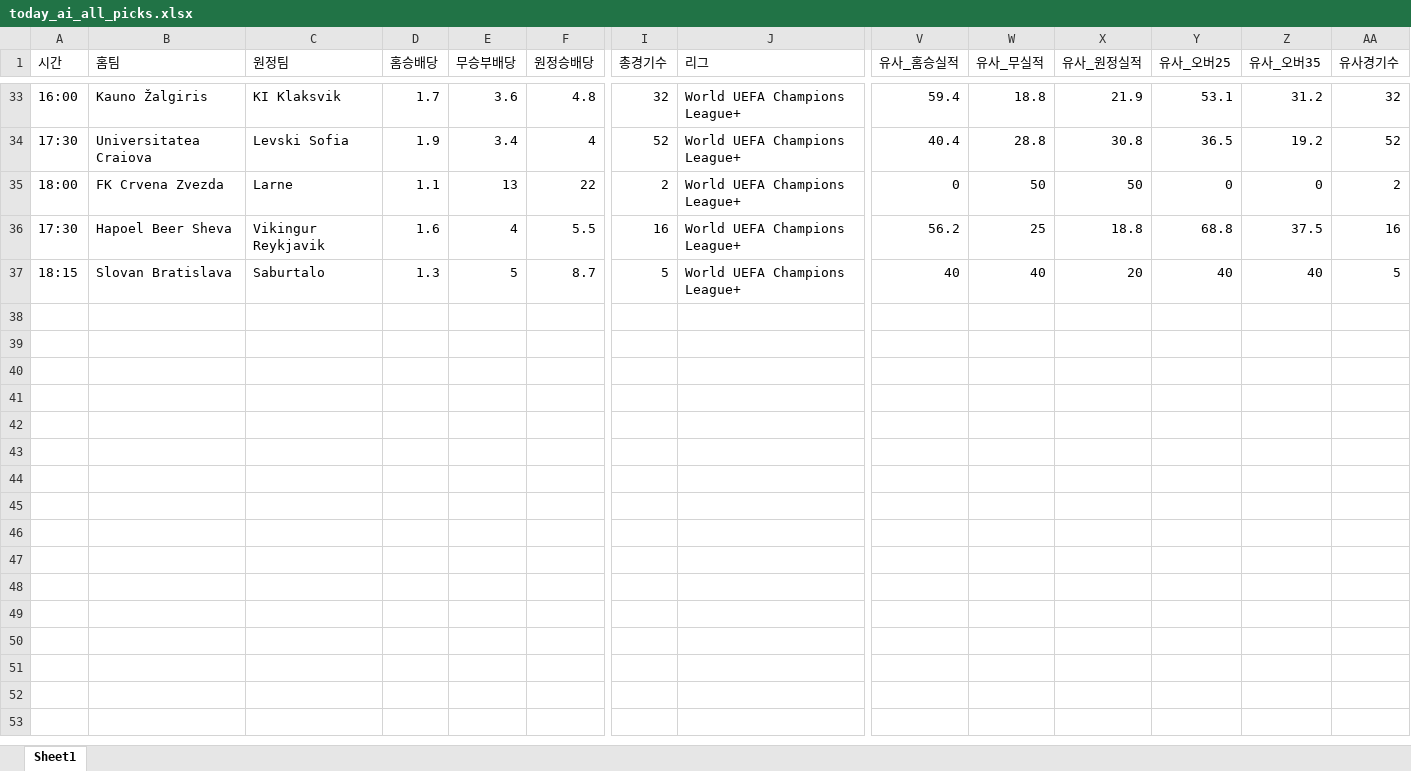
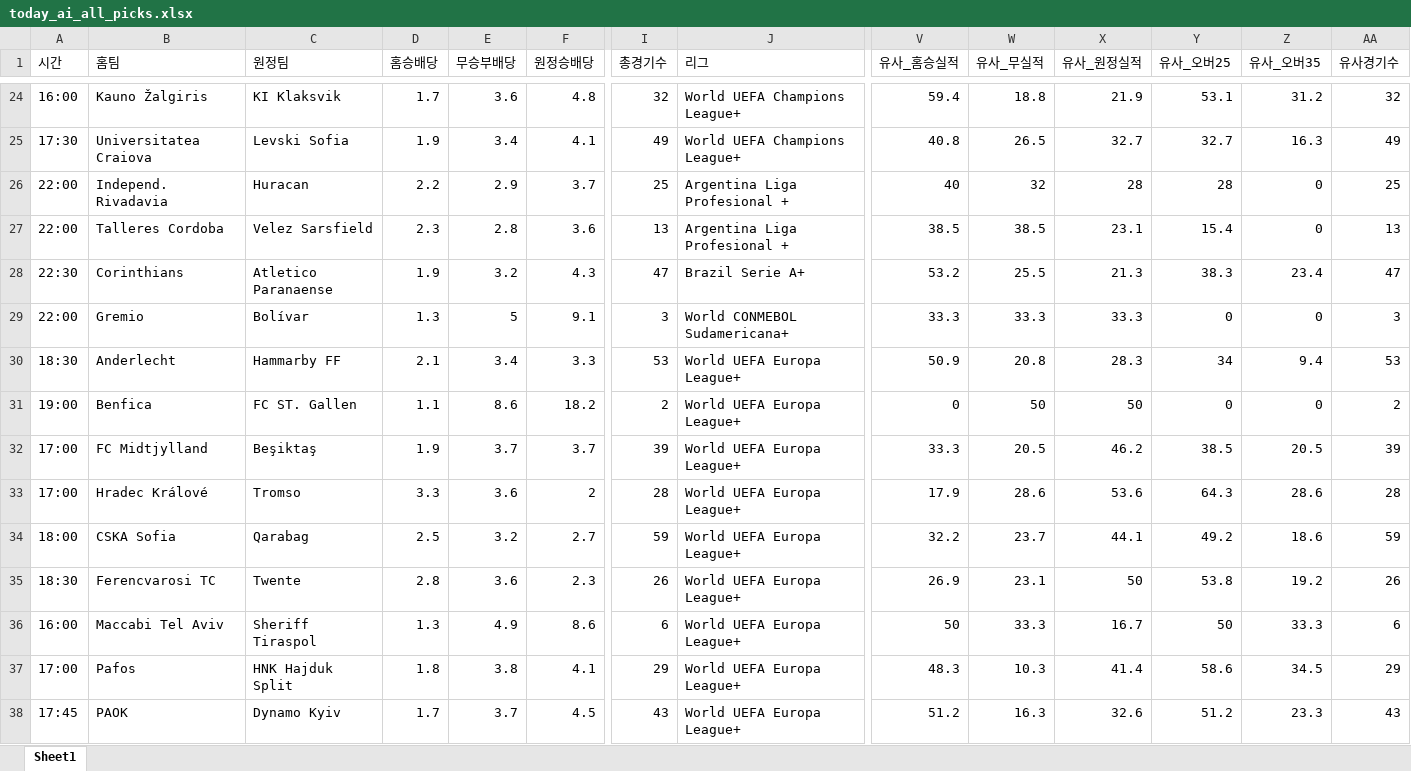
Before and after one commit to kongkong79/ai-pick, an Excel workbook: today_ai_all_picks.xlsx, sheet Sheet1, drawn as a sheet; only a part is shown, gaps mark what is left out; values as stored, in another font and other column widths than the file's, no borders; removed rows and columns are numbered as before the commit, all else as after; rows hold the shown columns only; the diff covers the shown part only; the diff names each change by its address in the sheet, - before the commit and + after, or states it on an @@ line.

```diff
--- a/today_ai_all_picks.xlsx (sheet Sheet1)
+++ b/today_ai_all_picks.xlsx (sheet Sheet1)
-F25 (원정승배당): 4
+F25 (원정승배당): 4.1
-I25 (총경기수): 52
+I25 (총경기수): 49
-V25 (유사_홈승실적): 40.4
+V25 (유사_홈승실적): 40.8
-W25 (유사_무실적): 28.8
+W25 (유사_무실적): 26.5
-X25 (유사_원정실적): 30.8
+X25 (유사_원정실적): 32.7
-Y25 (유사_오버25): 36.5
+Y25 (유사_오버25): 32.7
-Z25 (유사_오버35): 19.2
+Z25 (유사_오버35): 16.3
-AA25 (유사경기수): 52
+AA25 (유사경기수): 49
+row 26: 22:00 | Independ. Rivadavia | Huracan | 2.2 | 2.9 | 3.7 | 25 | Argentina Liga Profesional + | 40 | 32 | 28 | 28 | 0 | 25
+row 27: 22:00 | Talleres Cordoba | Velez Sarsfield | 2.3 | 2.8 | 3.6 | 13 | Argentina Liga Profesional + | 38.5 | 38.5 | 23.1 | 15.4 | 0 | 13
+row 28: 22:30 | Corinthians | Atletico Paranaense | 1.9 | 3.2 | 4.3 | 47 | Brazil Serie A+ | 53.2 | 25.5 | 21.3 | 38.3 | 23.4 | 47
+row 29: 22:00 | Gremio | Bolívar | 1.3 | 5 | 9.1 | 3 | World CONMEBOL Sudamericana+ | 33.3 | 33.3 | 33.3 | 0 | 0 | 3
+row 30: 18:30 | Anderlecht | Hammarby FF | 2.1 | 3.4 | 3.3 | 53 | World UEFA Europa League+ | 50.9 | 20.8 | 28.3 | 34 | 9.4 | 53
-A31 (시간): 18:00
+A31 (시간): 19:00
-B31 (홈팀): FK Crvena Zvezda
+B31 (홈팀): Benfica
-C31 (원정팀): Larne
+C31 (원정팀): FC ST. Gallen
-E31 (무승부배당): 13
+E31 (무승부배당): 8.6
-F31 (원정승배당): 22
+F31 (원정승배당): 18.2
-J31 (리그): World UEFA Champions League+
+J31 (리그): World UEFA Europa League+
-row 36: 17:30 | Hapoel Beer Sheva | Vikingur Reykjavik | 1.6 | 4 | 5.5 | 16 | World UEFA Champions League+ | 56.2 | 25 | 18.8 | 68.8 | 37.5 | 16
-row 37: 18:15 | Slovan Bratislava | Saburtalo | 1.3 | 5 | 8.7 | 5 | World UEFA Champions League+ | 40 | 40 | 20 | 40 | 40 | 5
+row 32: 17:00 | FC Midtjylland | Beşiktaş | 1.9 | 3.7 | 3.7 | 39 | World UEFA Europa League+ | 33.3 | 20.5 | 46.2 | 38.5 | 20.5 | 39
+row 33: 17:00 | Hradec Králové | Tromso | 3.3 | 3.6 | 2 | 28 | World UEFA Europa League+ | 17.9 | 28.6 | 53.6 | 64.3 | 28.6 | 28
+row 34: 18:00 | CSKA Sofia | Qarabag | 2.5 | 3.2 | 2.7 | 59 | World UEFA Europa League+ | 32.2 | 23.7 | 44.1 | 49.2 | 18.6 | 59
+row 35: 18:30 | Ferencvarosi TC | Twente | 2.8 | 3.6 | 2.3 | 26 | World UEFA Europa League+ | 26.9 | 23.1 | 50 | 53.8 | 19.2 | 26
+row 36: 16:00 | Maccabi Tel Aviv | Sheriff Tiraspol | 1.3 | 4.9 | 8.6 | 6 | World UEFA Europa League+ | 50 | 33.3 | 16.7 | 50 | 33.3 | 6
+row 37: 17:00 | Pafos | HNK Hajduk Split | 1.8 | 3.8 | 4.1 | 29 | World UEFA Europa League+ | 48.3 | 10.3 | 41.4 | 58.6 | 34.5 | 29
+row 38: 17:45 | PAOK | Dynamo Kyiv | 1.7 | 3.7 | 4.5 | 43 | World UEFA Europa League+ | 51.2 | 16.3 | 32.6 | 51.2 | 23.3 | 43
```
Also changed, not shown: 17 added rows, 26 removed rows and 43 edited cells elsewhere in this sheet.
